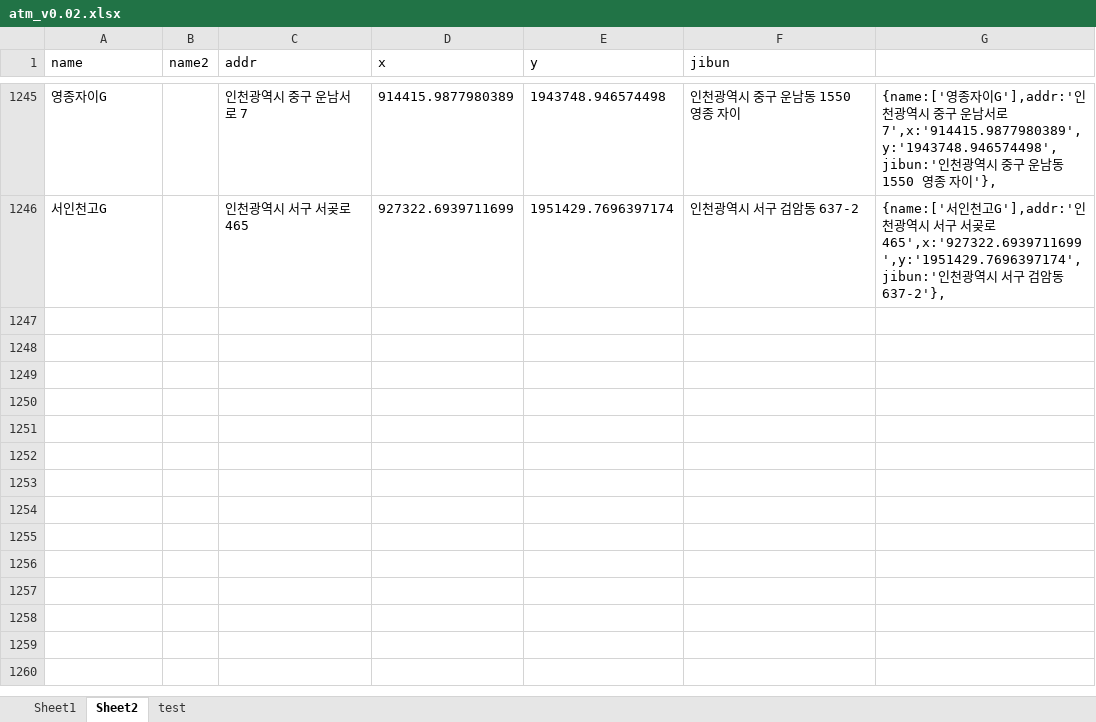
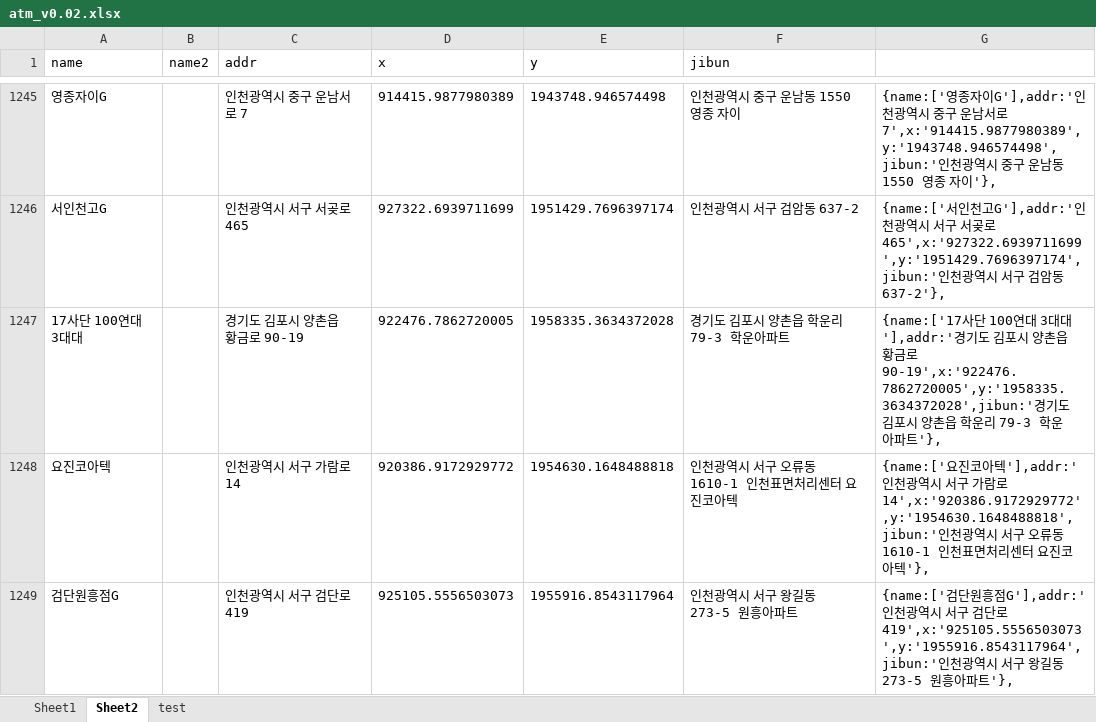
Before and after one commit to hyeokpark/atm, an Excel workbook: atm_v0.02.xlsx, sheet Sheet2, drawn as a sheet; only a part is shown, gaps mark what is left out; values as stored, in another font and other column widths than the file's, no borders; the diff covers the shown part only; the diff names each change by its address in the sheet, - before the commit and + after, or states it on an @@ line.

```diff
--- a/atm_v0.02.xlsx (sheet Sheet2)
+++ b/atm_v0.02.xlsx (sheet Sheet2)
+row 1247: 17사단 100연대 3대대 |  | 경기도 김포시 양촌읍 황금로 90-19 | 922476.7862720005 | 1958335.3634372028 | 경기도 김포시 양촌읍 학운리 79-3 학운아파트 | {name:['17사단 100연대 3대대'],addr:'경기도 김포시 양촌읍 황금로 90-19',x:'922476.7862720005',y:'1958335.3634372028',jibun:'경기도 김포시 양촌읍 학운리 79-3 학운아파트'},
+row 1248: 요진코아텍 |  | 인천광역시 서구 가람로 14 | 920386.9172929772 | 1954630.1648488818 | 인천광역시 서구 오류동 1610-1 인천표면처리센터 요진코아텍 | {name:['요진코아텍'],addr:'인천광역시 서구 가람로 14',x:'920386.9172929772',y:'1954630.1648488818',jibun:'인천광역시 서구 오류동 1610-1 인천표면처리센터 요진코아텍'},
+row 1249: 검단원흥점G |  | 인천광역시 서구 검단로 419 | 925105.5556503073 | 1955916.8543117964 | 인천광역시 서구 왕길동 273-5 원흥아파트 | {name:['검단원흥점G'],addr:'인천광역시 서구 검단로 419',x:'925105.5556503073',y:'1955916.8543117964',jibun:'인천광역시 서구 왕길동 273-5 원흥아파트'},
```
Also changed, not shown: 3 added rows and 4 edited cells elsewhere in this sheet, 1 other file.
